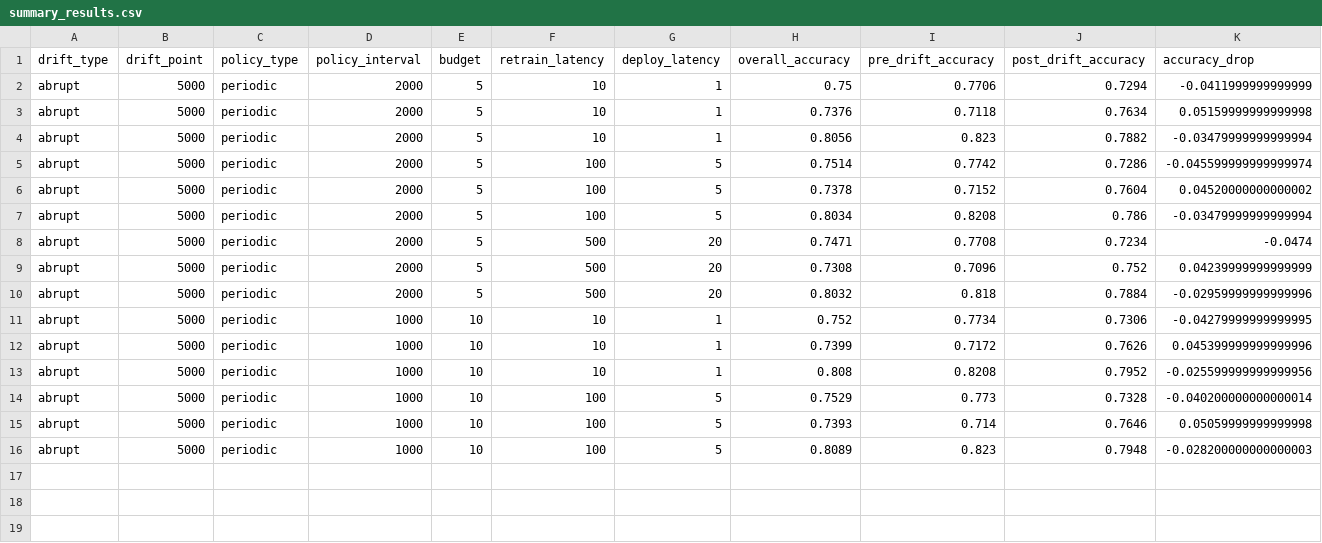
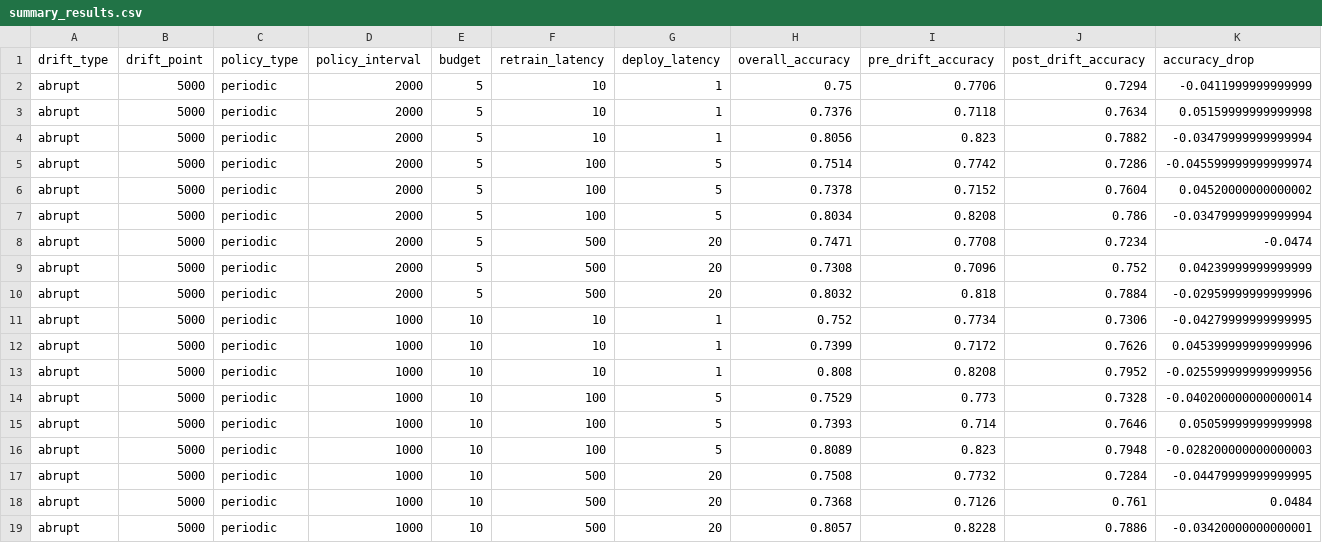
Before and after one commit to sa1dasari/Study-of-Drift-Triggered-Retraining-Policies-Under-Budget-and-Latency-Constraints, a CSV file: results/summary_results.csv, drawn as a sheet; only a part is shown; rows hold the shown columns only; the diff names each change by its address in the sheet, - before the commit and + after, or states it on an @@ line.

Commit message:
week 2: ran an experiment with abrupt drift, periodic policy, med budget and high latency.

```diff
--- a/results/summary_results.csv
+++ b/results/summary_results.csv
+row 17: abrupt | 5000 | periodic | 1000 | 10 | 500 | 20 | 0.7508 | 0.7732 | 0.7284 | -0.04479999999999995
+row 18: abrupt | 5000 | periodic | 1000 | 10 | 500 | 20 | 0.7368 | 0.7126 | 0.761 | 0.0484
+row 19: abrupt | 5000 | periodic | 1000 | 10 | 500 | 20 | 0.8057 | 0.8228 | 0.7886 | -0.03420000000000001
```
Also changed, not shown: 7 other files.
